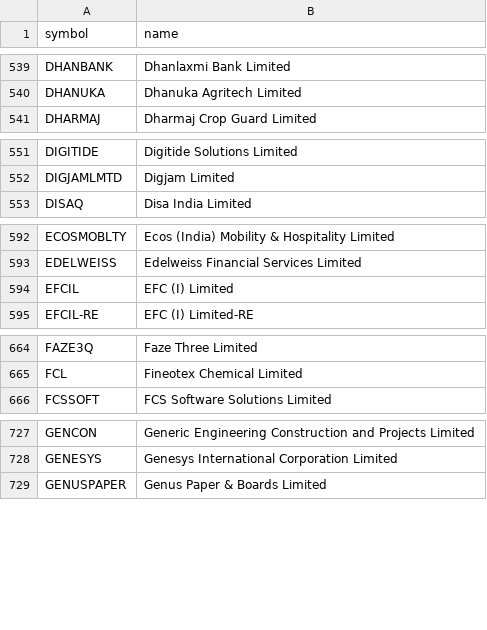
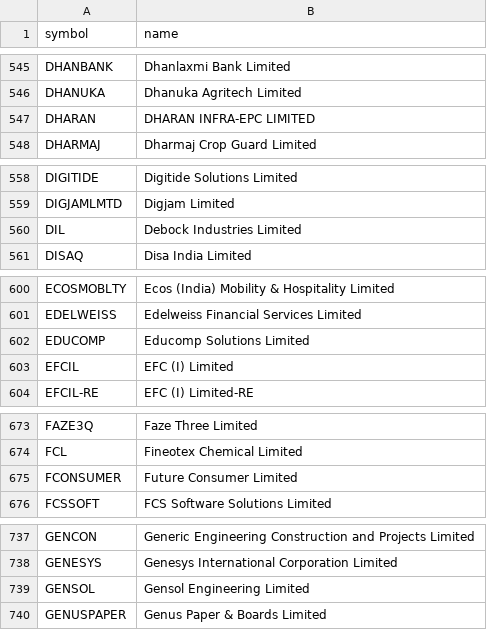
Before and after one commit to shaikmoideen/share-market, a CSV file: data/nse_stock_master.csv, drawn as a sheet; only a part is shown, gaps mark what is left out; the diff covers the shown part only.

```diff
--- a/data/nse_stock_master.csv
+++ b/data/nse_stock_master.csv
@@ -540,2 +546,3 @@ DHANBANK,Dhanlaxmi Bank Limited
 DHANUKA,Dhanuka Agritech Limited
+DHARAN,DHARAN INFRA-EPC LIMITED
 DHARMAJ,Dharmaj Crop Guard Limited
@@ -552,2 +559,3 @@ DIGITIDE,Digitide Solutions Limited
 DIGJAMLMTD,Digjam Limited
+DIL,Debock Industries Limited
 DISAQ,Disa India Limited
@@ -593,2 +601,3 @@ ECOSMOBLTY,Ecos (India) Mobility & Hospitality Limited
 EDELWEISS,Edelweiss Financial Services Limited
+EDUCOMP,Educomp Solutions Limited
 EFCIL,EFC (I) Limited
@@ -665,2 +674,3 @@ FAZE3Q,Faze Three Limited
 FCL,Fineotex Chemical Limited
+FCONSUMER,Future Consumer Limited
 FCSSOFT,FCS Software Solutions Limited
@@ -728,2 +738,3 @@ GENCON,Generic Engineering Construction and Projects Limited
 GENESYS,Genesys International Corporation Limited
+GENSOL,Gensol Engineering Limited
 GENUSPAPER,Genus Paper & Boards Limited
```
Also changed, not shown: 17 added rows elsewhere in this file, 8 other files.
